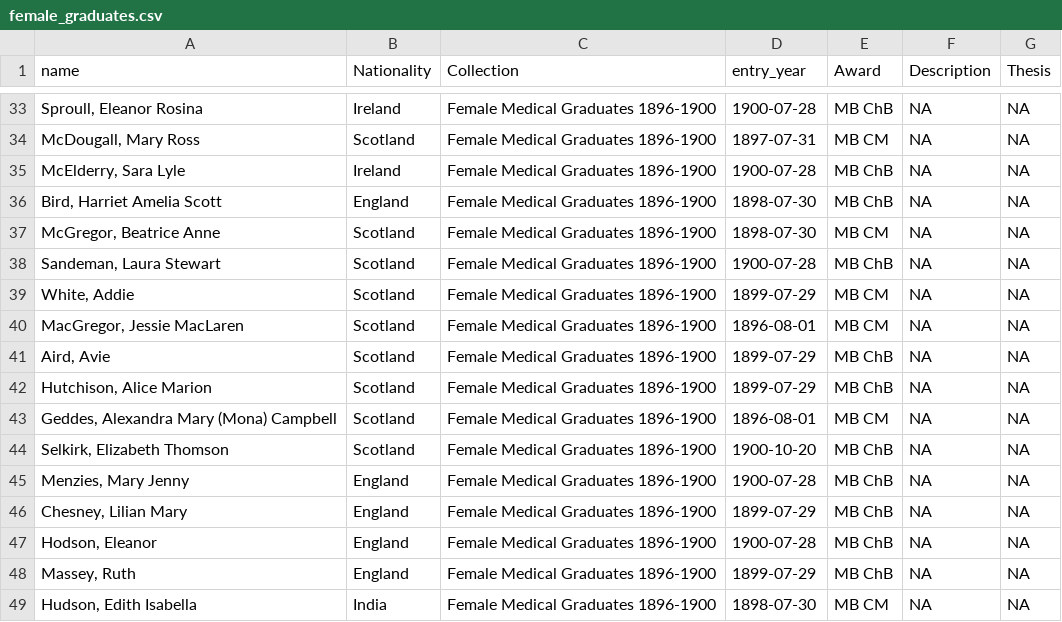
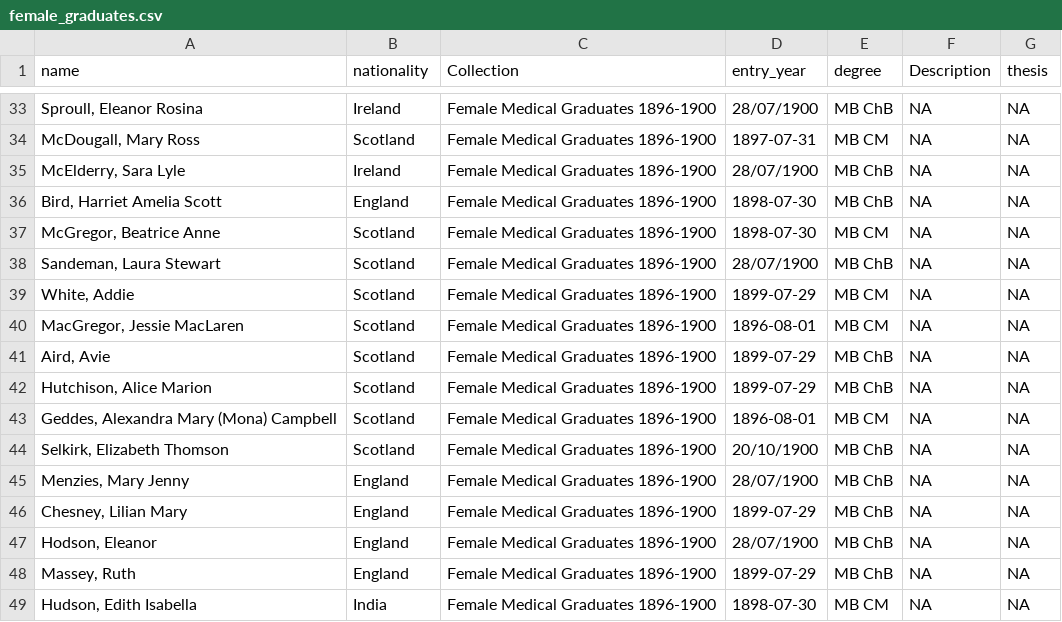
Before and after one commit to tvancisin/edinburgh_alumni, a CSV file: public/female_graduates.csv, drawn as a sheet; only a part is shown, gaps mark what is left out; the diff covers the shown part only.

```diff
--- a/public/female_graduates.csv
+++ b/public/female_graduates.csv
@@ -1 +1 @@
-name,Nationality,Collection,entry_year,Award,Description,Thesis
+name,nationality,Collection,entry_year,degree,Description,thesis
@@ -33,7 +33,7 @@ name,Nationality,Collection,entry_year,Award,Description,Thesis
-"Sproull, Eleanor Rosina",Ireland,Female Medical Graduates 1896-1900,1900-07-28,MB ChB,NA,NA
+"Sproull, Eleanor Rosina",Ireland,Female Medical Graduates 1896-1900,28/07/1900,MB ChB,NA,NA
 "McDougall, Mary Ross",Scotland,Female Medical Graduates 1896-1900,1897-07-31,MB CM,NA,NA
-"McElderry, Sara Lyle",Ireland,Female Medical Graduates 1896-1900,1900-07-28,MB ChB,NA,NA
+"McElderry, Sara Lyle",Ireland,Female Medical Graduates 1896-1900,28/07/1900,MB ChB,NA,NA
 "Bird, Harriet Amelia Scott",England,Female Medical Graduates 1896-1900,1898-07-30,MB ChB,NA,NA
 "McGregor, Beatrice Anne",Scotland,Female Medical Graduates 1896-1900,1898-07-30,MB CM,NA,NA
-"Sandeman, Laura Stewart",Scotland,Female Medical Graduates 1896-1900,1900-07-28,MB ChB,NA,NA
+"Sandeman, Laura Stewart",Scotland,Female Medical Graduates 1896-1900,28/07/1900,MB ChB,NA,NA
 "White, Addie",Scotland,Female Medical Graduates 1896-1900,1899-07-29,MB CM,NA,NA
@@ -43,6 +43,6 @@ name,Nationality,Collection,entry_year,Award,Description,Thesis
 "Geddes, Alexandra Mary (Mona) Campbell",Scotland,Female Medical Graduates 1896-1900,1896-08-01,MB CM,NA,NA
-"Selkirk, Elizabeth Thomson",Scotland,Female Medical Graduates 1896-1900,1900-10-20,MB ChB,NA,NA
-"Menzies, Mary Jenny",England,Female Medical Graduates 1896-1900,1900-07-28,MB ChB,NA,NA
+"Selkirk, Elizabeth Thomson",Scotland,Female Medical Graduates 1896-1900,20/10/1900,MB ChB,NA,NA
+"Menzies, Mary Jenny",England,Female Medical Graduates 1896-1900,28/07/1900,MB ChB,NA,NA
 "Chesney, Lilian Mary",England,Female Medical Graduates 1896-1900,1899-07-29,MB ChB,NA,NA
-"Hodson, Eleanor",England,Female Medical Graduates 1896-1900,1900-07-28,MB ChB,NA,NA
+"Hodson, Eleanor",England,Female Medical Graduates 1896-1900,28/07/1900,MB ChB,NA,NA
 "Massey, Ruth",England,Female Medical Graduates 1896-1900,1899-07-29,MB ChB,NA,NA
```
Also changed, not shown: 12 edited cells elsewhere in this file, public/edinburgh_seven.csv, public/extra_academic.csv, 4 other files.
